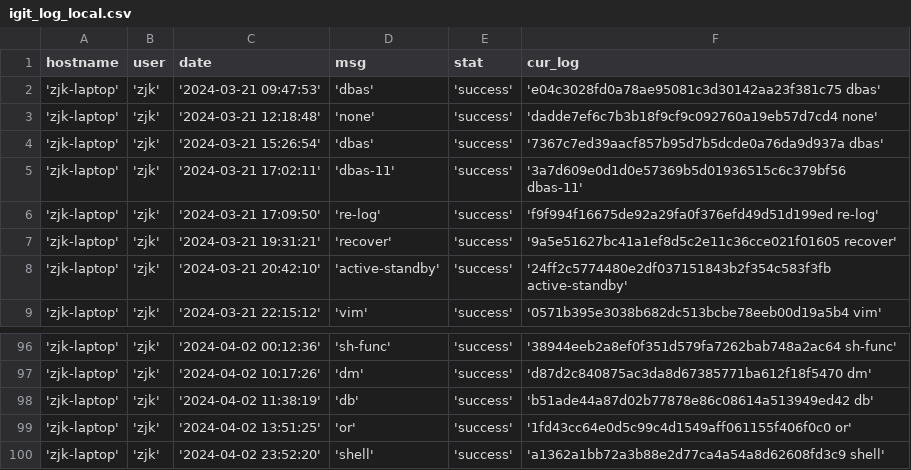
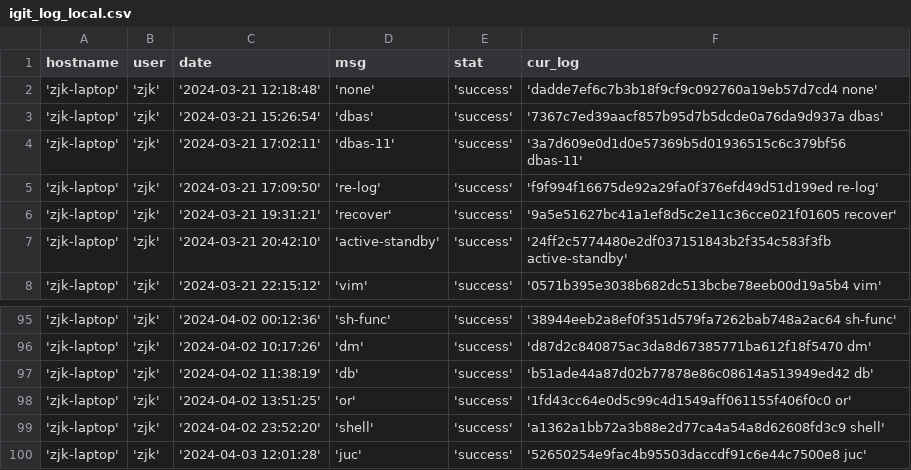
Before and after one commit to creatern/NoteBook, a CSV file: ilog/igit_log_local.csv, drawn as a sheet; only a part is shown, gaps mark what is left out.

```diff
--- a/ilog/igit_log_local.csv
+++ b/ilog/igit_log_local.csv
@@ -1,3 +1,2 @@
 hostname,user,date,msg,stat,cur_log
-'zjk-laptop','zjk','2024-03-21 09:47:53','dbas','success','e04c3028fd0a78ae95081c3d30142aa23f381c75 dbas'
 'zjk-laptop','zjk','2024-03-21 12:18:48','none','success','dadde7ef6c7b3b18f9cf9c092760a19eb57d7cd4 none'
@@ -100 +99,2 @@ hostname,user,date,msg,stat,cur_log
 'zjk-laptop','zjk','2024-04-02 23:52:20','shell','success','a1362a1bb72a3b88e2d77ca4a54a8d62608fd3c9 shell'
+'zjk-laptop','zjk','2024-04-03 12:01:28','juc','success','52650254e9fac4b95503daccdf91c6e44c7500e8 juc'
```
Also changed, not shown: ilog/igit_log.csv.
